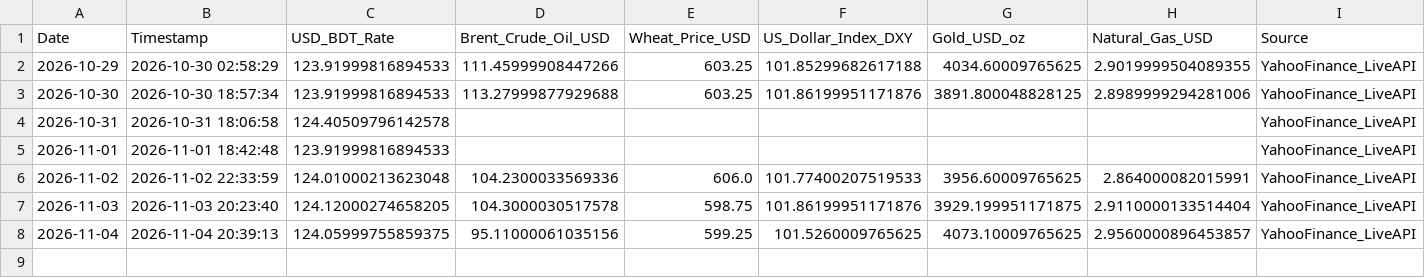
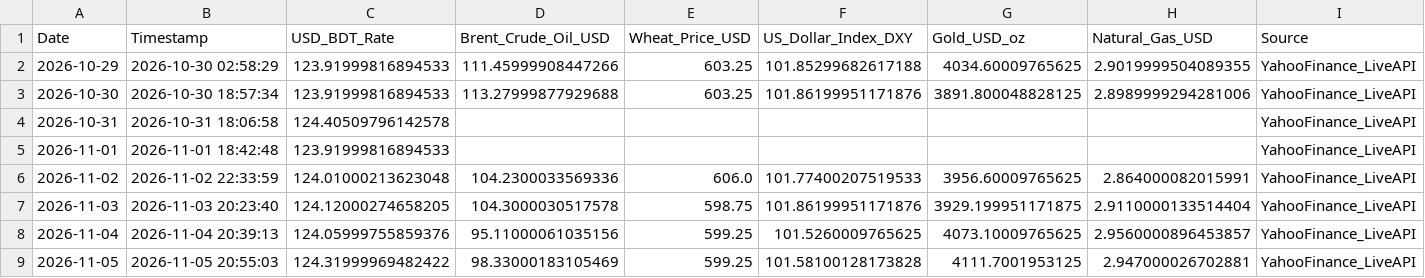
Before and after one commit to Mahedi8x/ai_economic, a CSV file: data/raw/daily_live_market_prices.csv, drawn as a sheet.

```diff
--- a/data/raw/daily_live_market_prices.csv
+++ b/data/raw/daily_live_market_prices.csv
@@ -7,2 +7,3 @@ Date,Timestamp,USD_BDT_Rate,Brent_Crude_Oil_USD,Wheat_Price_USD,US_Dollar_Index_
 2026-11-03,2026-11-03 20:23:40,124.12000274658205,104.3000030517578,598.75,101.86199951171876,3929.199951171875,2.9110000133514404,YahooFinance_LiveAPI
-2026-11-04,2026-11-04 20:39:13,124.05999755859375,95.11000061035156,599.25,101.5260009765625,4073.10009765625,2.9560000896453857,YahooFinance_LiveAPI
+2026-11-04,2026-11-04 20:39:13,124.05999755859376,95.11000061035156,599.25,101.5260009765625,4073.10009765625,2.9560000896453857,YahooFinance_LiveAPI
+2026-11-05,2026-11-05 20:55:03,124.31999969482422,98.33000183105469,599.25,101.58100128173828,4111.7001953125,2.947000026702881,YahooFinance_LiveAPI
```
Also changed, not shown: data/processed/nowcast_log.csv, nowcast_log.csv, 1 other file.
